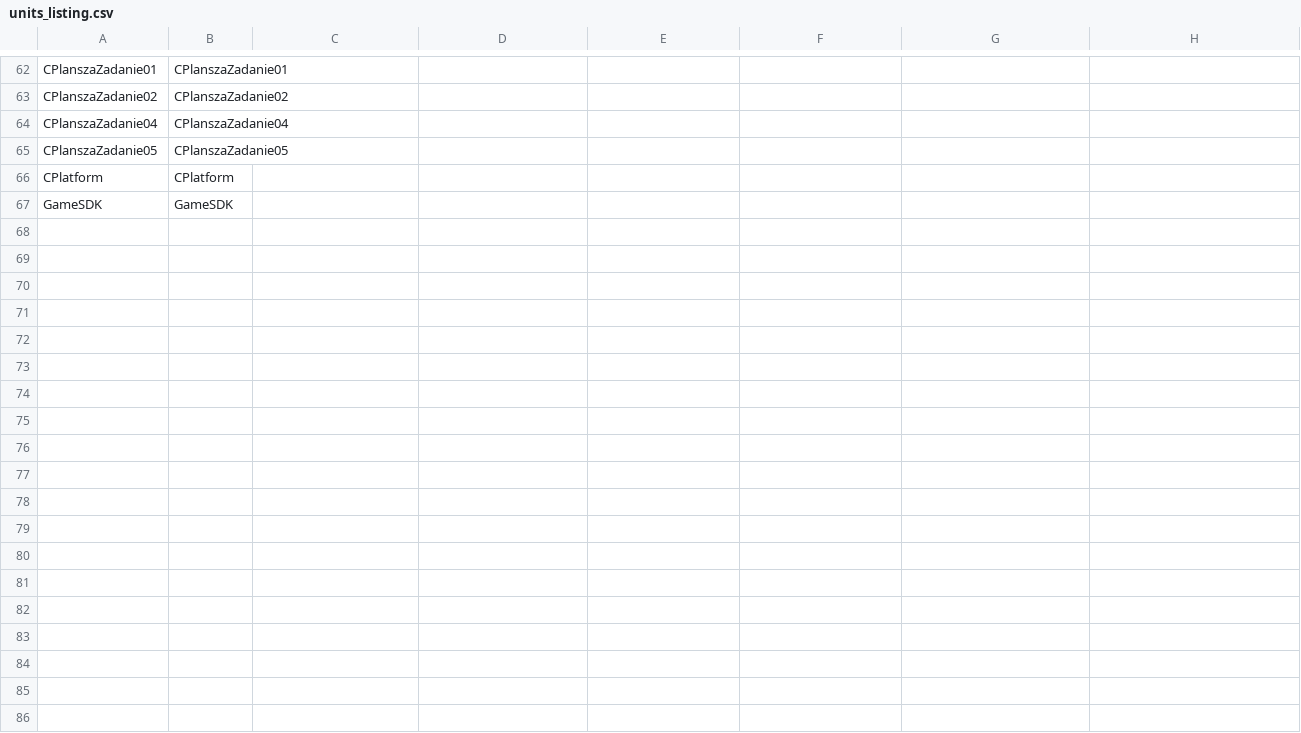
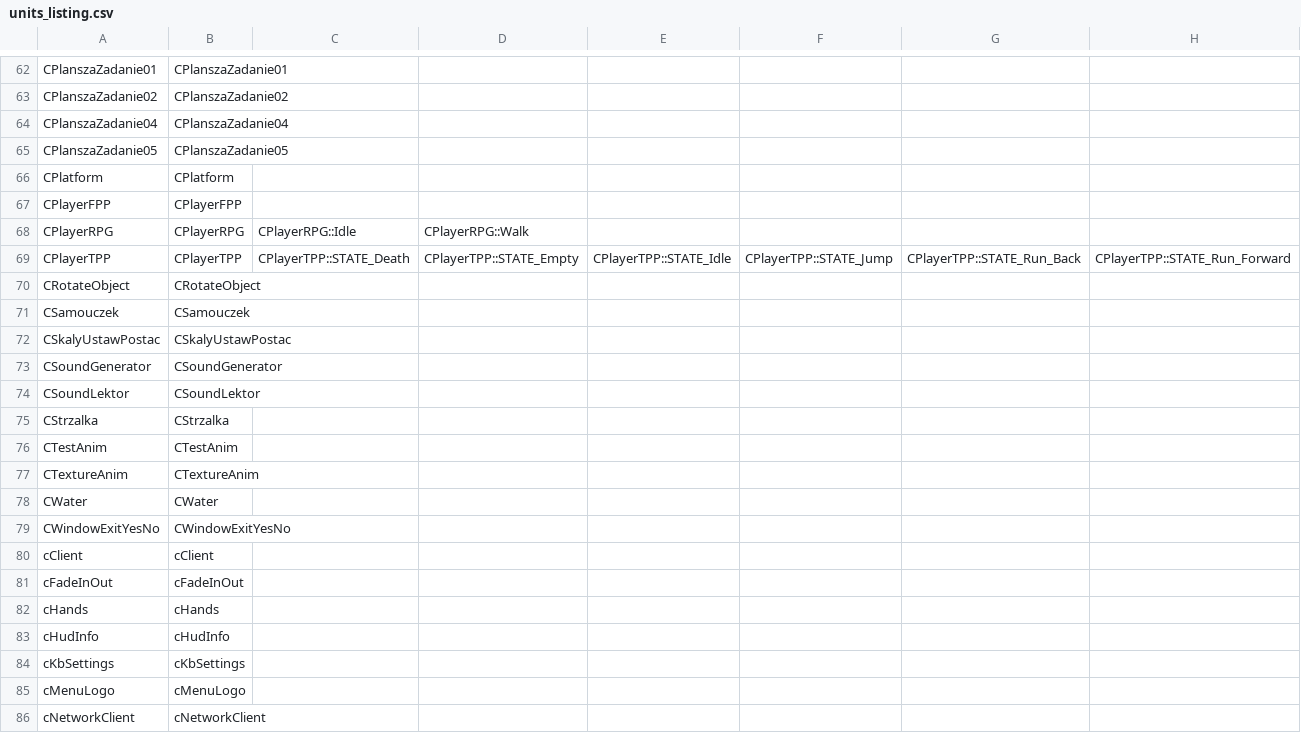
Before and after one commit to regratka/mkp, a CSV file: config/mkp/units_listing.csv, drawn as a sheet; only a part is shown, gaps mark what is left out; the shorter side is filled out with more unchanged rows; the diff covers the shown part only.

```diff
--- a/config/mkp/units_listing.csv
+++ b/config/mkp/units_listing.csv
@@ -66 +66,21 @@ CPlanszaZadanie05,CPlanszaZadanie05
 CPlatform,CPlatform
+CPlayerFPP,CPlayerFPP
+CPlayerRPG,CPlayerRPG,CPlayerRPG::Idle,CPlayerRPG::Walk
+CPlayerTPP,CPlayerTPP,CPlayerTPP::STATE_Death,CPlayerTPP::STATE_Empty,CPlayerTPP::STATE_Idle,CPlayerTPP::STATE_Jump,CPlayerTPP::STATE_Run_Back,CPlayerTPP::STATE_Run_Forward
+CRotateObject,CRotateObject
+CSamouczek,CSamouczek
+CSkalyUstawPostac,CSkalyUstawPostac
+CSoundGenerator,CSoundGenerator
+CSoundLektor,CSoundLektor
+CStrzalka,CStrzalka
+CTestAnim,CTestAnim
+CTextureAnim,CTextureAnim
+CWater,CWater
+CWindowExitYesNo,CWindowExitYesNo
+cClient,cClient
+cFadeInOut,cFadeInOut
+cHands,cHands
+cHudInfo,cHudInfo
+cKbSettings,cKbSettings
+cMenuLogo,cMenuLogo
+cNetworkClient,cNetworkClient
```
Also changed, not shown: 9 added rows elsewhere in this file, 1 other file.
